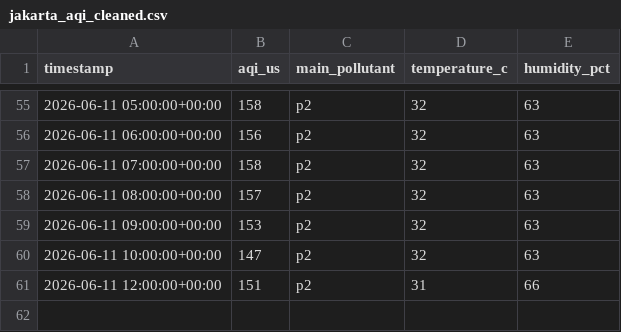
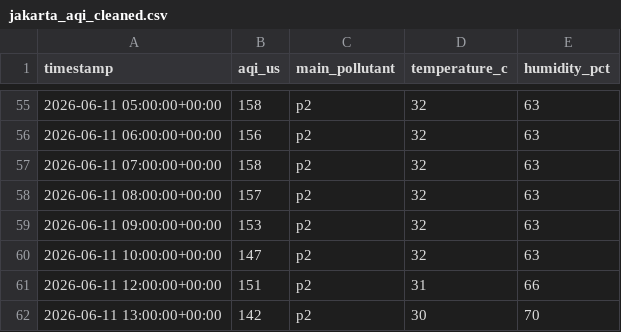
Before and after one commit to yoshiabp-tif/MLOps-AirQualityPrediction, a CSV file: data/interim/jakarta_aqi_cleaned.csv, drawn as a sheet; only a part is shown, gaps mark what is left out; the diff names each change by its address in the sheet, - before the commit and + after, or states it on an @@ line.

Commit message:
chore: automated hourly air quality data ingestion [skip ci]

```diff
--- a/data/interim/jakarta_aqi_cleaned.csv
+++ b/data/interim/jakarta_aqi_cleaned.csv
+row 62: 2026-06-11 13:00:00+00:00 | 142 | p2 | 30 | 70
```
